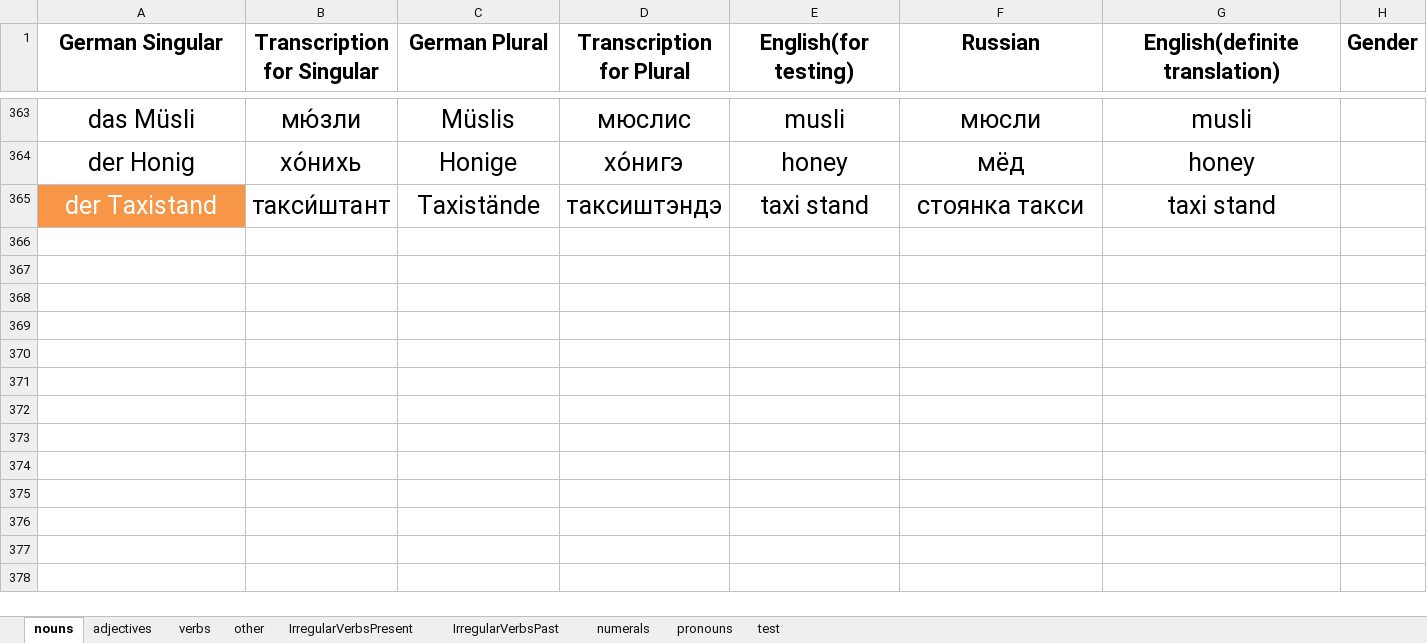
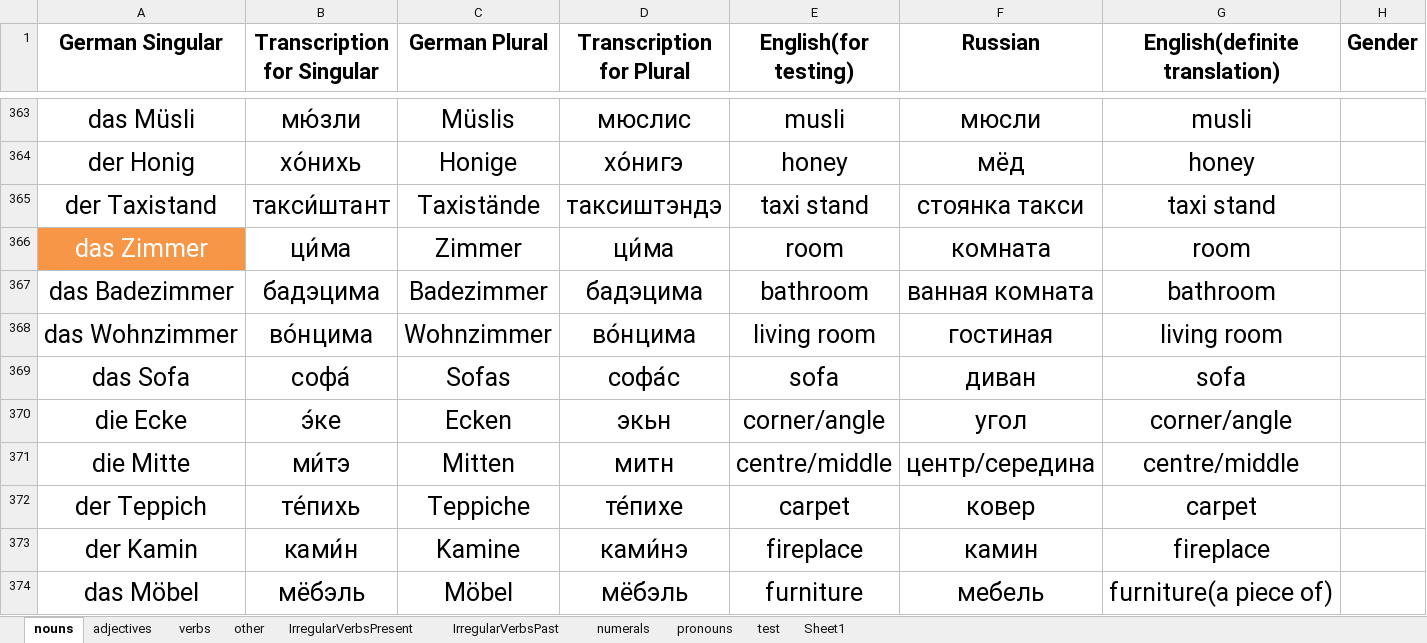
Before and after one commit to pronamka/dictation_manager, an Excel workbook: vocabulary.xlsx, sheet nouns, drawn as a sheet; only a part is shown, gaps mark what is left out; values as stored, in another font and other column widths than the file's, no borders; the diff covers the shown part only; the diff names each change by its address in the sheet, - before the commit and + after, or states it on an @@ line.

```diff
--- a/vocabulary.xlsx (sheet nouns)
+++ b/vocabulary.xlsx (sheet nouns)
+sheet tab: Sheet1
@@ A365 fill: #F79646 → none, text colour: #FFFFFF → black @@
+row 366: das Zimmer | ци́ма | Zimmer | ци́ма | room | комната | room
+row 367: das Badezimmer | бадэцима | Badezimmer | бадэцима | bathroom | ванная комната | bathroom
+row 368: das Wohnzimmer | во́нцима | Wohnzimmer | во́нцима | living room | гостиная | living room
+row 369: das Sofa | софа́ | Sofas | софа́с | sofa | диван | sofa
+row 370: die Ecke | э́ке | Ecken | экьн | corner/angle | угол | corner/angle
+row 371: die Mitte | ми́тэ | Mitten | митн | centre/middle | центр/середина | centre/middle
+row 372: der Teppich | те́пихь | Teppiche | те́пихе | carpet | ковер | carpet
+row 373: der Kamin | ками́н | Kamine | ками́нэ | fireplace | камин | fireplace
+row 374: das Möbel | мёбэль | Möbel | мёбэль | furniture | мебель | furniture(a piece of)
```
Also changed, not shown: 66 added rows elsewhere in this sheet, sheet verbs, sheet adjectives, sheet other, sheet IrregularVerbsPast.
